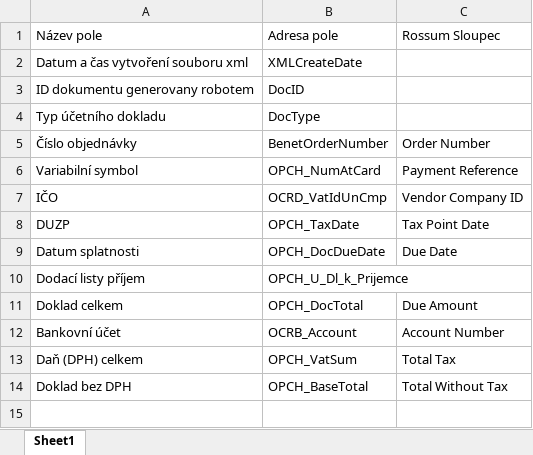
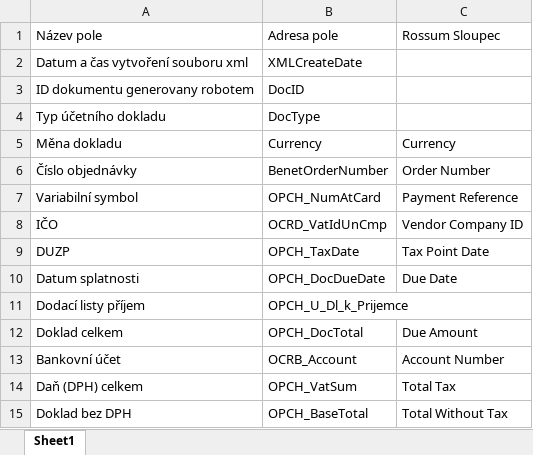
Before and after one commit to knappekl1/Invoice-RossumDataExport, an Excel workbook: Data/OutputTableRows.xlsx, sheet Sheet1, drawn as a sheet; values as stored, in another font and other column widths than the file's, no borders; the diff names each change by its address in the sheet, - before the commit and + after, or states it on an @@ line.

Commit message:
Add Currency node to xml

```diff
--- a/Data/OutputTableRows.xlsx (sheet Sheet1)
+++ b/Data/OutputTableRows.xlsx (sheet Sheet1)
+row 5: Měna dokladu | Currency | Currency
```
Also changed, not shown: 2 other files.
